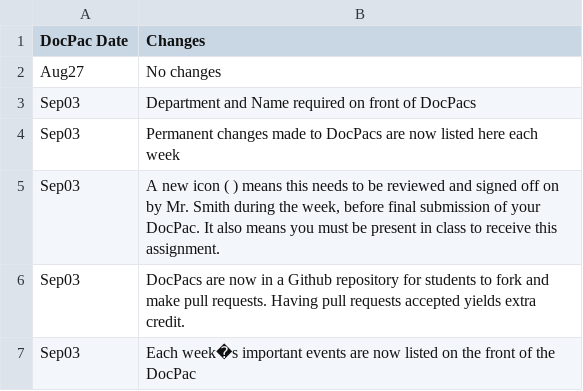
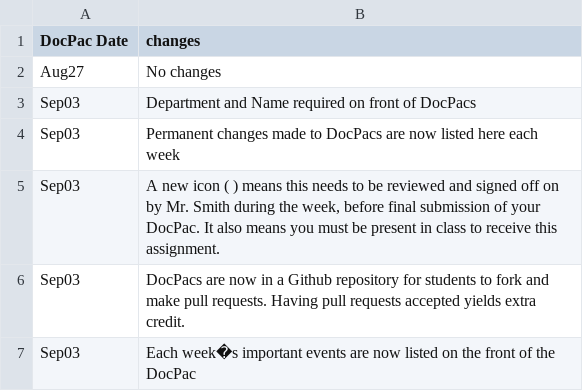
Before and after one commit to csmith1188/docpacs2122, a CSV file: Exports/data/changes.csv, drawn as a sheet; only a part is shown.

```diff
--- a/Exports/data/changes.csv
+++ b/Exports/data/changes.csv
@@ -1,2 +1,2 @@
-DocPac Date,Changes
+DocPac Date,changes
 Aug27,No changes
```
Also changed, not shown: Exports/data/goals.csv, 6 other files.
